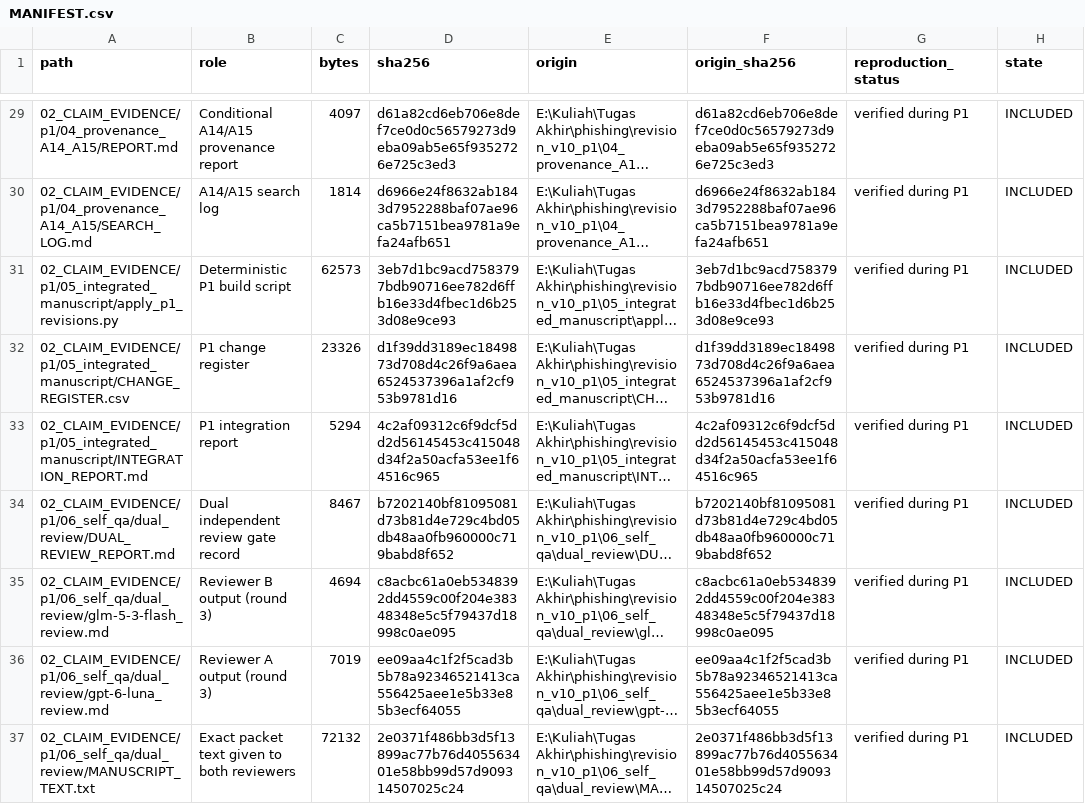
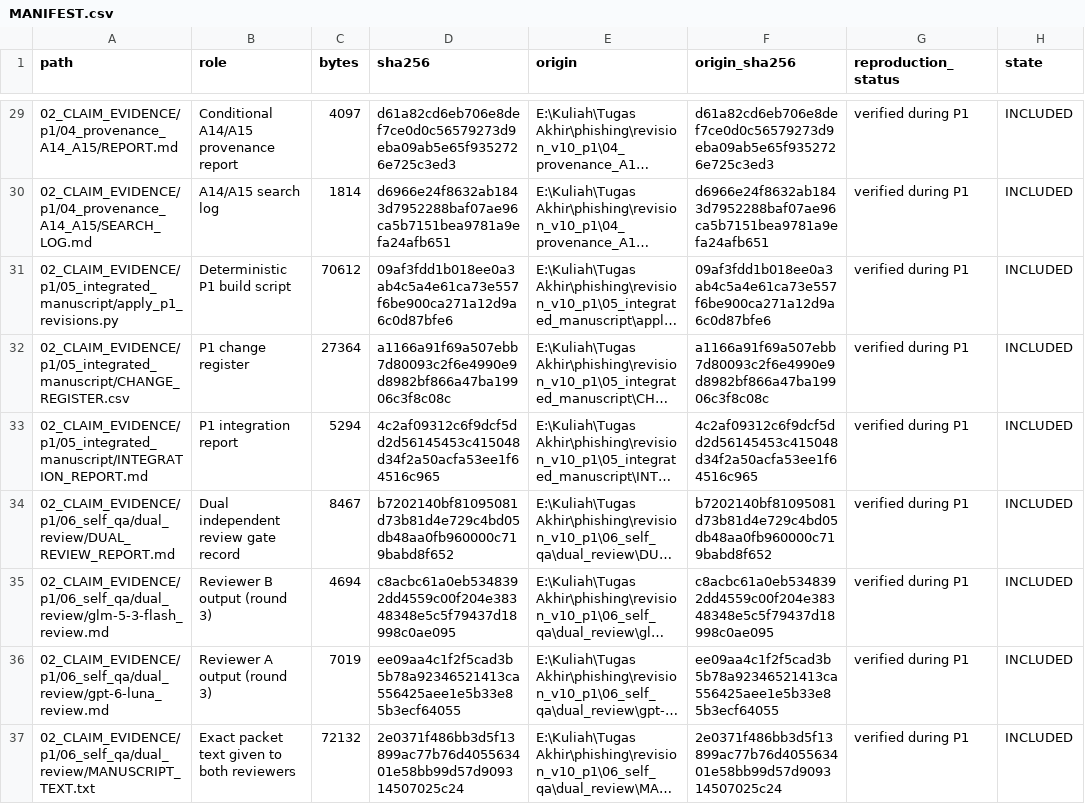
Before and after one commit to Handy-Wibowo/supreme-sniffle, a CSV file: MANIFEST.csv, drawn as a sheet; only a part is shown, gaps mark what is left out; long unchanged cells end in …; the diff covers the shown part only; the diff names each change by its address in the sheet, - before the commit and + after, or states it on an @@ line.

```diff
--- a/MANIFEST.csv
+++ b/MANIFEST.csv
-C31 (bytes): 62573
+C31 (bytes): 70612
-D31 (sha256): 3eb7d1bc9acd7583797bdb90716ee782d6ffb16e33d4fbec1d6b253d08e9ce93
+D31 (sha256): 09af3fdd1b018ee0a3ab4c5a4e61ca73e557f6be900ca271a12d9a6c0d87bfe6
-F31 (origin_sha256): 3eb7d1bc9acd7583797bdb90716ee782d6ffb16e33d4fbec1d6b253d08e9ce93
+F31 (origin_sha256): 09af3fdd1b018ee0a3ab4c5a4e61ca73e557f6be900ca271a12d9a6c0d87bfe6
-C32 (bytes): 23326
+C32 (bytes): 27364
-D32 (sha256): d1f39dd3189ec1849873d708d4c26f9a6aea6524537396a1af2cf953b9781d16
+D32 (sha256): a1166a91f69a507ebb7d80093c2f6e4990e9d8982bf866a47ba19906c3f8c08c
-F32 (origin_sha256): d1f39dd3189ec1849873d708d4c26f9a6aea6524537396a1af2cf953b9781d16
+F32 (origin_sha256): a1166a91f69a507ebb7d80093c2f6e4990e9d8982bf866a47ba19906c3f8c08c
```
Also changed, not shown: 10 added rows and 19 edited cells elsewhere in this file, 02_CLAIM_EVIDENCE/p1/05_integrated_manuscript/CHANGE_REGISTER.csv, 20 other files.
